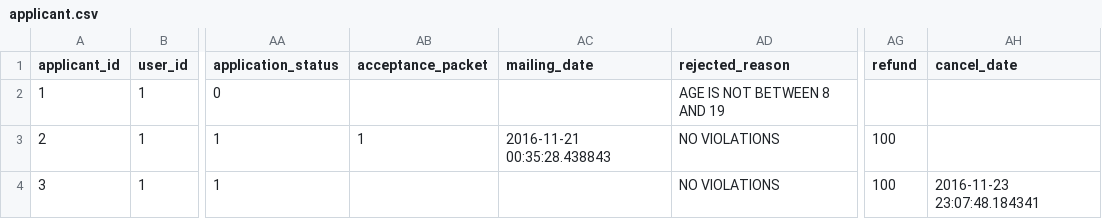
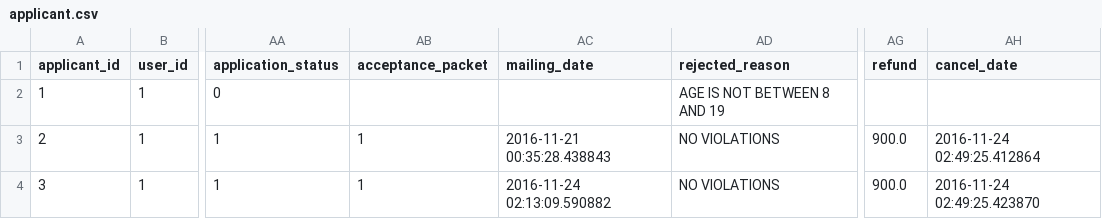
Before and after one commit to karbmk/CGU_software_development, a CSV file: Gila_Breath_Camp/Code/Csv/applicant.csv, drawn as a sheet; only a part is shown, gaps mark what is left out; the diff names each change by its address in the sheet, - before the commit and + after, or states it on an @@ line.

Commit message:
application_cancellation user story
Signed-off-by: Jemin <jemin272@gmail.com>

```diff
--- a/Gila_Breath_Camp/Code/Csv/applicant.csv
+++ b/Gila_Breath_Camp/Code/Csv/applicant.csv
-AG3:AG4 (refund): 100
+AG3:AG4 (refund): 900.0
-AH3 (cancel_date): (empty)
+AH3 (cancel_date): 2016-11-24 02:49:25.412864
-AB4 (acceptance_packet): (empty)
+AB4 (acceptance_packet): 1
-AC4 (mailing_date): (empty)
+AC4 (mailing_date): 2016-11-24 02:13:09.590882
-AH4 (cancel_date): 2016-11-23 23:07:48.184341
+AH4 (cancel_date): 2016-11-24 02:49:25.423870
```
Also changed, not shown: 1 other file.
